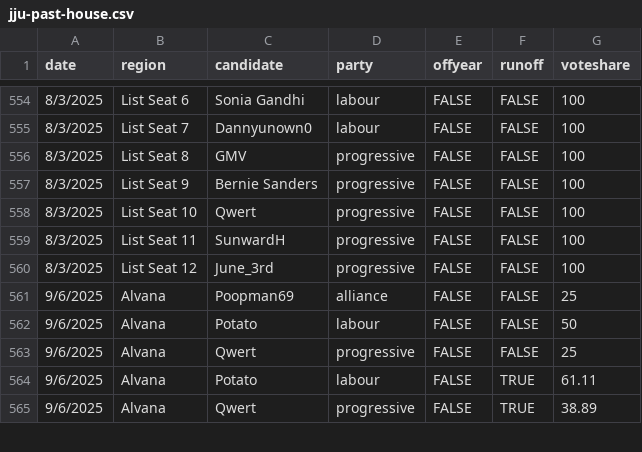
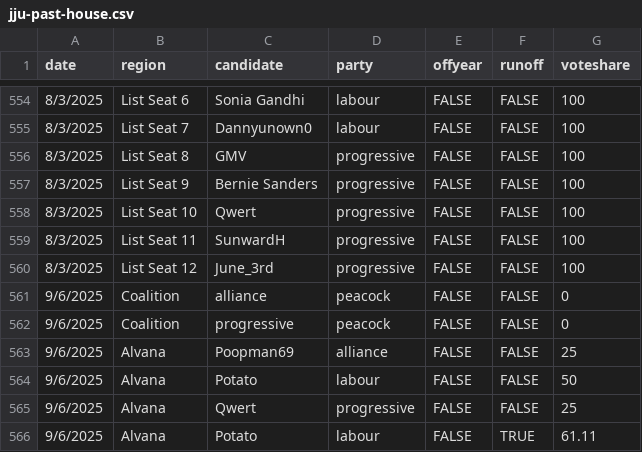
Before and after one commit to jacksonjude/USA-Election-Map, a CSV file: csv-sources/jju-past-house.csv, drawn as a sheet; only a part is shown, gaps mark what is left out; the shorter side is filled out with more unchanged rows; the diff names each change by its address in the sheet, - before the commit and + after, or states it on an @@ line.

Commit message:
Add JJU Sep house coalition

```diff
--- a/csv-sources/jju-past-house.csv
+++ b/csv-sources/jju-past-house.csv
+row 561: 9/6/2025 | Coalition | alliance | peacock | FALSE | FALSE | 0
+row 562: 9/6/2025 | Coalition | progressive | peacock | FALSE | FALSE | 0
```
Also changed, not shown: 4 other files.
